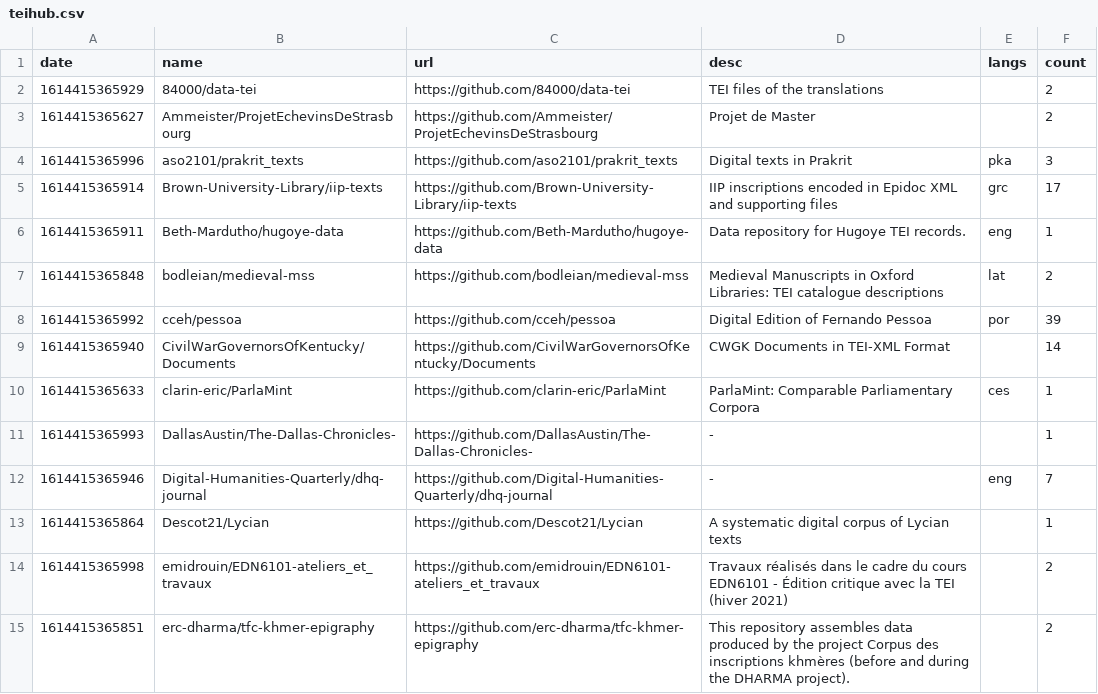
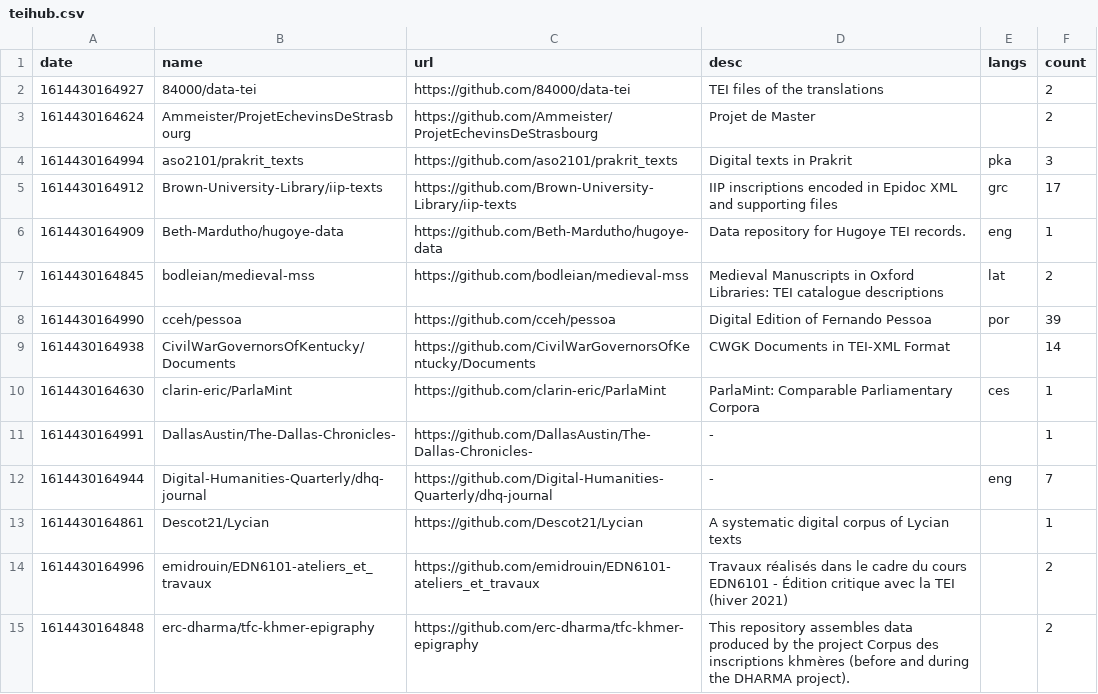
Before and after one commit to philipallfrey/teihub, a CSV file: data/teihub.csv, drawn as a sheet; only a part is shown; the diff covers the shown part only.

```diff
--- a/data/teihub.csv
+++ b/data/teihub.csv
@@ -1,15 +1,15 @@
 "date","name","url","desc","langs","count"
-1614415365929,"84000/data-tei","https://github.com/84000/data-tei","TEI files of the translations","",2
-1614415365627,"Ammeister/ProjetEchevinsDeStrasbourg","https://github.com/Ammeister/ProjetEchevinsDeStrasbourg","Projet de Master","",2
-1614415365996,"aso2101/prakrit_texts","https://github.com/aso2101/prakrit_texts","Digital texts in Prakrit","pka",3
-1614415365914,"Brown-University-Library/iip-texts","https://github.com/Brown-University-Library/iip-texts","IIP inscriptions encoded in Epidoc XML and supporting files","grc",17
-1614415365911,"Beth-Mardutho/hugoye-data","https://github.com/Beth-Mardutho/hugoye-data","Data repository for Hugoye TEI records. ","eng",1
-1614415365848,"bodleian/medieval-mss","https://github.com/bodleian/medieval-mss","Medieval Manuscripts in Oxford Libraries: TEI catalogue descriptions","lat",2
-1614415365992,"cceh/pessoa","https://github.com/cceh/pessoa","Digital Edition of Fernando Pessoa","por",39
-1614415365940,"CivilWarGovernorsOfKentucky/Documents","https://github.com/CivilWarGovernorsOfKentucky/Documents","CWGK Documents in TEI-XML Format","",14
-1614415365633,"clarin-eric/ParlaMint","https://github.com/clarin-eric/ParlaMint","ParlaMint: Comparable Parliamentary Corpora","ces",1
-1614415365993,"DallasAustin/The-Dallas-Chronicles-","https://github.com/DallasAustin/The-Dallas-Chronicles-","-","",1
-1614415365946,"Digital-Humanities-Quarterly/dhq-journal","https://github.com/Digital-Humanities-Quarterly/dhq-journal","-","eng",7
-1614415365864,"Descot21/Lycian","https://github.com/Descot21/Lycian","A systematic digital corpus of Lycian texts","",1
-1614415365998,"emidrouin/EDN6101-ateliers_et_travaux","https://github.com/emidrouin/EDN6101-ateliers_et_travaux","Travaux réalisés dans le cadre du cours EDN6101 - Édition critique avec la TEI (hiver 2021)","",2
-1614415365851,"erc-dharma/tfc-khmer-epigraphy","https://github.com/erc-dharma/tfc-khmer-epigraphy","This repository assembles data produced by the project Corpus des inscriptions khmères (before and during the DHARMA project).","",2
+1614430164927,"84000/data-tei","https://github.com/84000/data-tei","TEI files of the translations","",2
+1614430164624,"Ammeister/ProjetEchevinsDeStrasbourg","https://github.com/Ammeister/ProjetEchevinsDeStrasbourg","Projet de Master","",2
+1614430164994,"aso2101/prakrit_texts","https://github.com/aso2101/prakrit_texts","Digital texts in Prakrit","pka",3
+1614430164912,"Brown-University-Library/iip-texts","https://github.com/Brown-University-Library/iip-texts","IIP inscriptions encoded in Epidoc XML and supporting files","grc",17
+1614430164909,"Beth-Mardutho/hugoye-data","https://github.com/Beth-Mardutho/hugoye-data","Data repository for Hugoye TEI records. ","eng",1
+1614430164845,"bodleian/medieval-mss","https://github.com/bodleian/medieval-mss","Medieval Manuscripts in Oxford Libraries: TEI catalogue descriptions","lat",2
+1614430164990,"cceh/pessoa","https://github.com/cceh/pessoa","Digital Edition of Fernando Pessoa","por",39
+1614430164938,"CivilWarGovernorsOfKentucky/Documents","https://github.com/CivilWarGovernorsOfKentucky/Documents","CWGK Documents in TEI-XML Format","",14
+1614430164630,"clarin-eric/ParlaMint","https://github.com/clarin-eric/ParlaMint","ParlaMint: Comparable Parliamentary Corpora","ces",1
+1614430164991,"DallasAustin/The-Dallas-Chronicles-","https://github.com/DallasAustin/The-Dallas-Chronicles-","-","",1
+1614430164944,"Digital-Humanities-Quarterly/dhq-journal","https://github.com/Digital-Humanities-Quarterly/dhq-journal","-","eng",7
+1614430164861,"Descot21/Lycian","https://github.com/Descot21/Lycian","A systematic digital corpus of Lycian texts","",1
+1614430164996,"emidrouin/EDN6101-ateliers_et_travaux","https://github.com/emidrouin/EDN6101-ateliers_et_travaux","Travaux réalisés dans le cadre du cours EDN6101 - Édition critique avec la TEI (hiver 2021)","",2
+1614430164848,"erc-dharma/tfc-khmer-epigraphy","https://github.com/erc-dharma/tfc-khmer-epigraphy","This repository assembles data produced by the project Corpus des inscriptions khmères (before and during the DHARMA project).","",2
```
Also changed, not shown: 1 added row and 22 edited cells elsewhere in this file, 56 other files.
